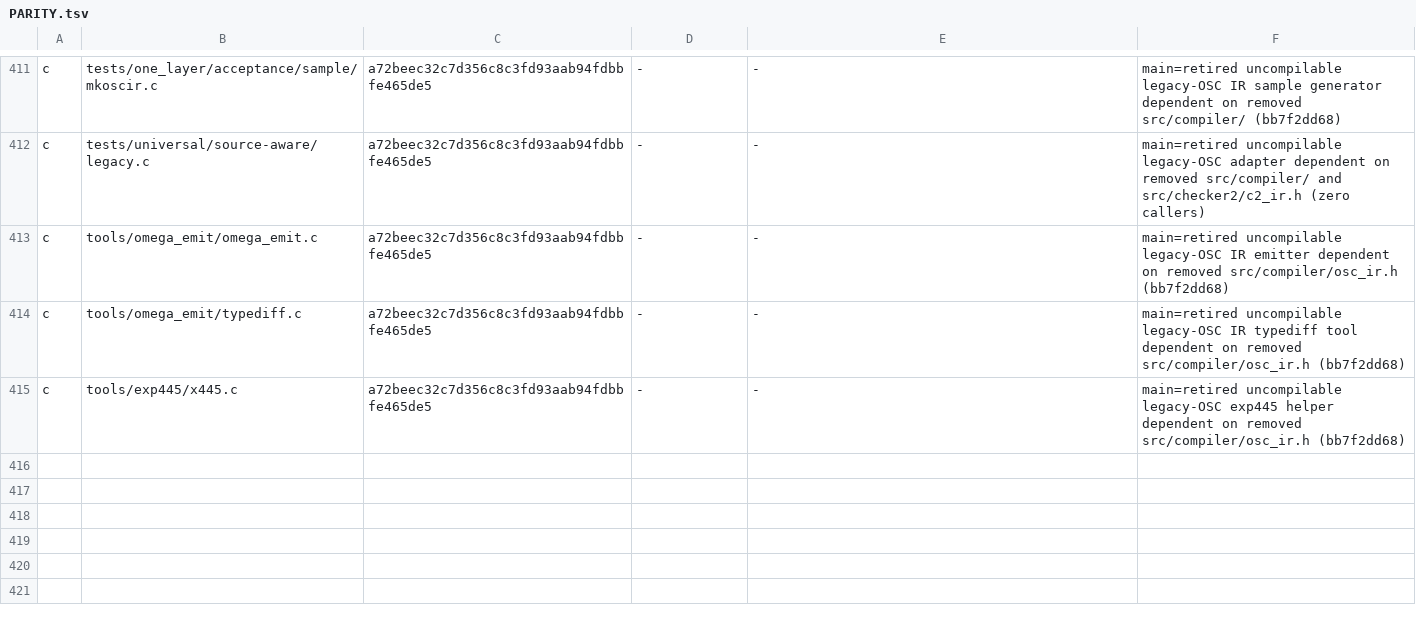
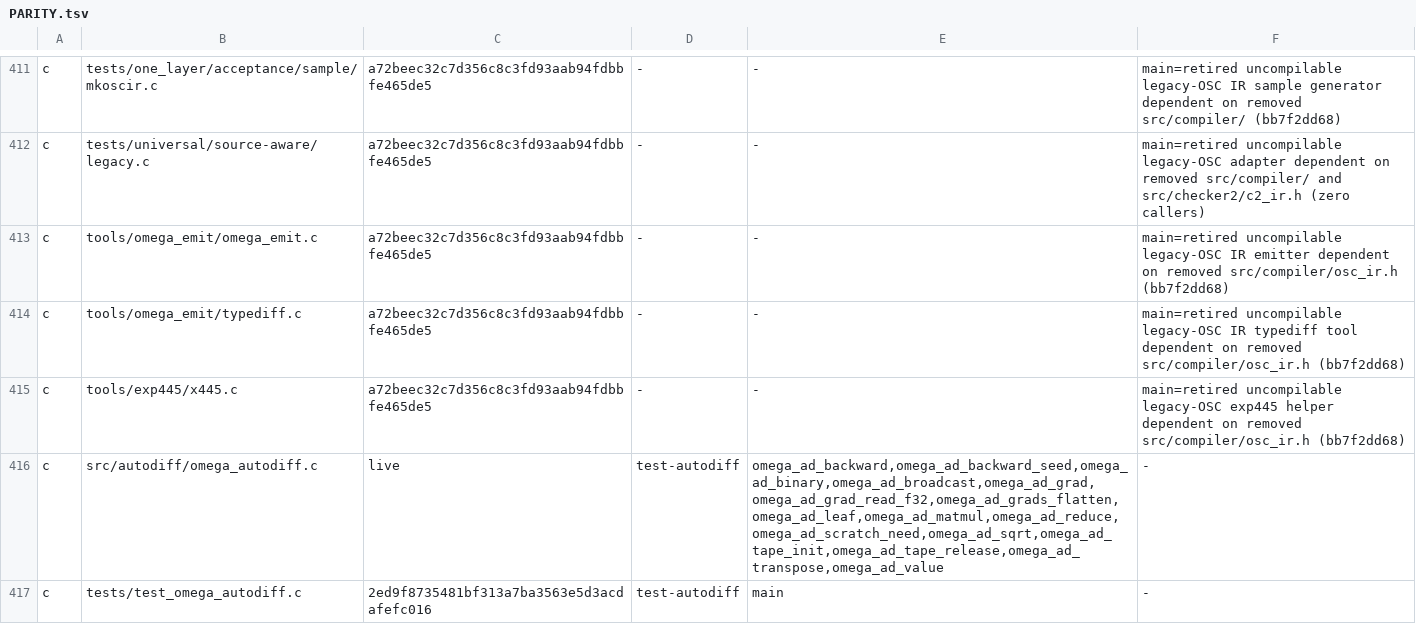
Before and after one commit to drakestapleton/omega-mv, a TSV file: docs/migration/PARITY.tsv, drawn as a sheet; only a part is shown, gaps mark what is left out; the diff covers the shown part only.

Commit message:
Stage 1 Wave S1-4: pure OM-2 autodiff/tensor mutations and retire tensor_store + CPU test C

```diff
--- a/docs/migration/PARITY.tsv
+++ b/docs/migration/PARITY.tsv
@@ -415 +415,3 @@ c	tools/omega_emit/typediff.c	a72beec32c7d356c8c3fd93aab94fdbbfe465de5	-	-	main=
 c	tools/exp445/x445.c	a72beec32c7d356c8c3fd93aab94fdbbfe465de5	-	-	main=retired uncompilable legacy-OSC exp445 helper dependent on removed src/compiler/osc_ir.h (bb7f2dd68)
+c	src/autodiff/omega_autodiff.c	live	test-autodiff	omega_ad_backward,omega_ad_backward_seed,omega_ad_binary,omega_ad_broadcast,omega_ad_grad,omega_ad_grad_read_f32,omega_ad_grads_flatten,omega_ad_leaf,omega_ad_matmul,omega_ad_reduce,omega_ad_scratch_need,omega_ad_sqrt,omega_ad_tape_init,omega_ad_tape_release,omega_ad_transpose,omega_ad_value	-
+c	tests/test_omega_autodiff.c	2ed9f8735481bf313a7ba3563e5d3acdafefc016	test-autodiff	main	-
```
Also changed, not shown: 4 added rows elsewhere in this file, 16 other files.
